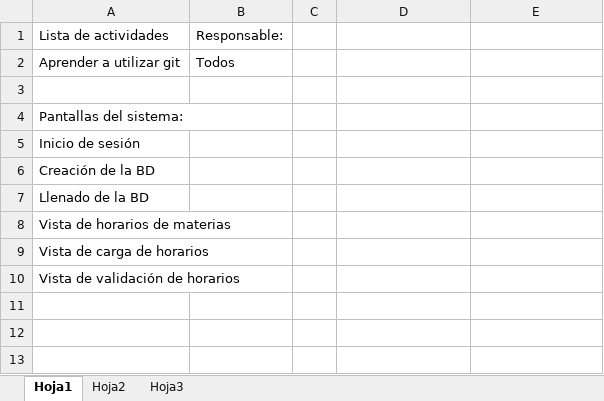
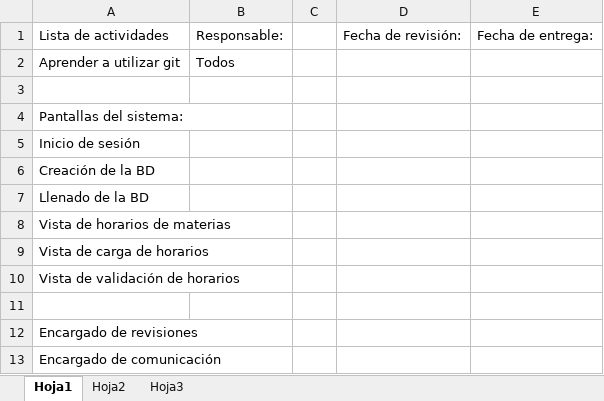
Before and after one commit to jessalbesshero/Sistema-Horarios, an Excel workbook: Planeacion_Sistema.xlsx, sheet Hoja1, drawn as a sheet; values as stored, in another font and other column widths than the file's, no borders; the diff names each change by its address in the sheet, - before the commit and + after, or states it on an @@ line.

Commit message:
Cambios a la planeación

```diff
--- a/Planeacion_Sistema.xlsx (sheet Hoja1)
+++ b/Planeacion_Sistema.xlsx (sheet Hoja1)
-D1: (empty)
+D1: Fecha de revisión:
-E1: (empty)
+E1: Fecha de entrega:
+row 11: (empty)
+row 12: Encargado de revisiones
+row 13: Encargado de comunicación
```
